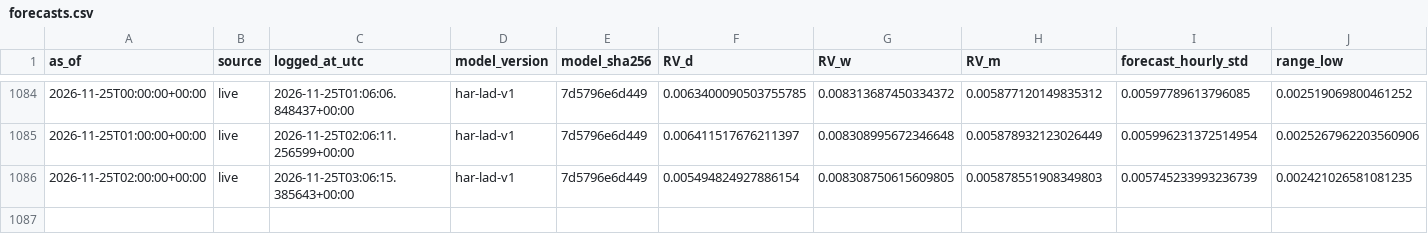
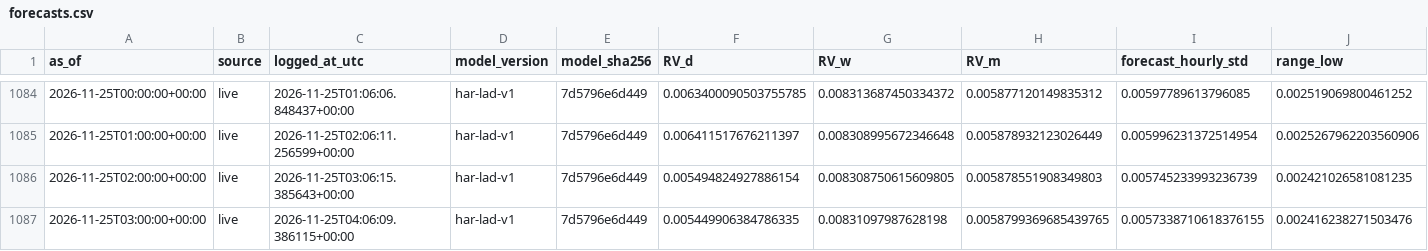
Before and after one commit to Aymane-A/AtlasQuant-, a CSV file: ai-service/data/live/forecasts.csv, drawn as a sheet; only a part is shown, gaps mark what is left out; rows hold the shown columns only; the diff names each change by its address in the sheet, - before the commit and + after, or states it on an @@ line.

```diff
--- a/ai-service/data/live/forecasts.csv
+++ b/ai-service/data/live/forecasts.csv
+row 1087: 2026-11-25T03:00:00+00:00 | live | 2026-11-25T04:06:09.386115+00:00 | har-lad-v1 | 7d5796e6d449 | 0.005449906384786335 | 0.00831097987628198 | 0.0058799369685439765 | 0.0057338710618376155 | 0.002416238271503476
```
Also changed, not shown: ai-service/data/live/candles.csv, ai-service/data/live/run_log.csv.
